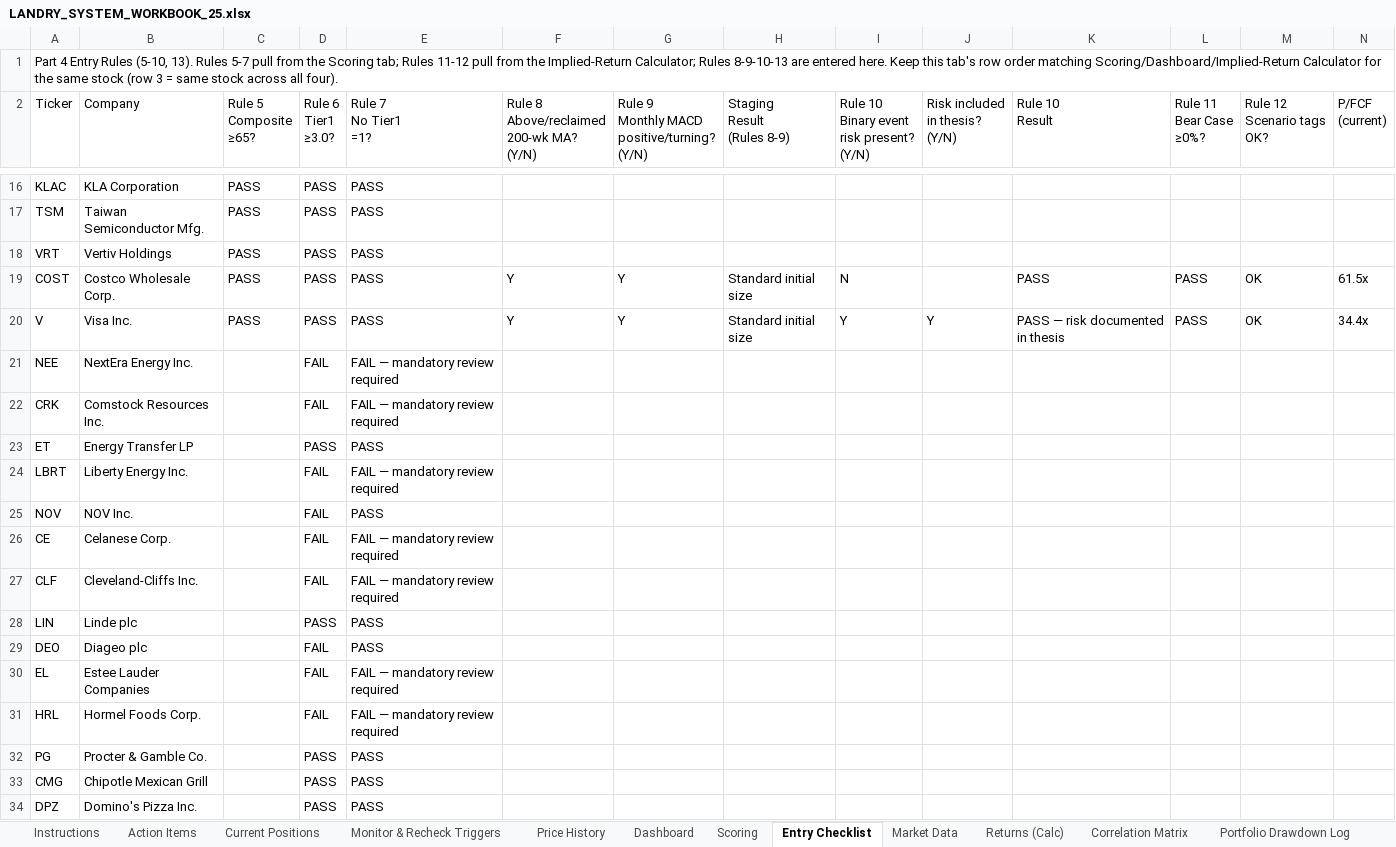
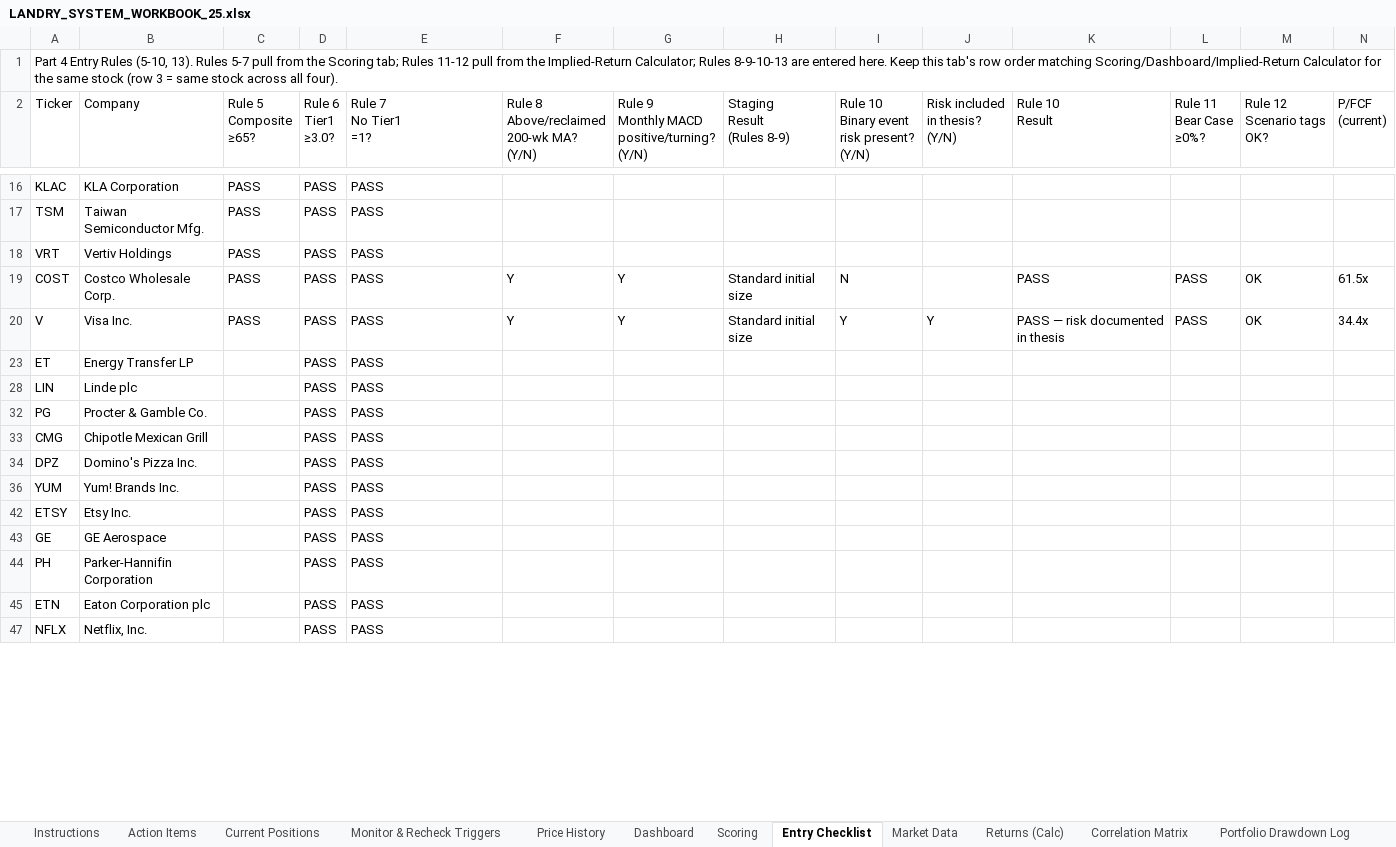
Before and after one commit to cope413/Stock_Picker, an Excel workbook: LANDRY_SYSTEM_WORKBOOK_25.xlsx, sheet Entry Checklist, drawn as a sheet; only a part is shown, gaps mark what is left out; the shorter side is filled out with more unchanged rows; values as stored, in another font and other column widths than the file's, no cell formats; conditional formats and table styles not drawn; removed rows and columns are numbered as before the commit, all else as after; rows hold the shown columns only; the diff covers the shown part only; the diff names each change by its address in the sheet, - before the commit and + after, or states it on an @@ line.

```diff
--- a/LANDRY_SYSTEM_WORKBOOK_25.xlsx (sheet Entry Checklist)
+++ b/LANDRY_SYSTEM_WORKBOOK_25.xlsx (sheet Entry Checklist)
@@ row 21 hidden: NEE | NextEra Energy Inc. |  | FAIL | FAIL — mandatory review required @@
@@ row 22 hidden: CRK | Comstock Resources Inc. |  | FAIL | FAIL — mandatory review required @@
@@ row 24 hidden: LBRT | Liberty Energy Inc. |  | FAIL | FAIL — mandatory review required @@
@@ row 25 hidden: NOV | NOV Inc. |  | FAIL | PASS @@
@@ row 26 hidden: CE | Celanese Corp. |  | FAIL | FAIL — mandatory review required @@
@@ row 27 hidden: CLF | Cleveland-Cliffs Inc. |  | FAIL | FAIL — mandatory review required @@
@@ row 29 hidden: DEO | Diageo plc |  | FAIL | PASS @@
@@ row 30 hidden: EL | Estee Lauder Companies |  | FAIL | FAIL — mandatory review required @@
@@ row 31 hidden: HRL | Hormel Foods Corp. |  | FAIL | FAIL — mandatory review required @@
```
Also changed, not shown: 4 added rows and 10 hidden or unhidden rows elsewhere in this sheet, sheet Dashboard, sheet Monitor & Recheck Triggers, sheet Scoring, sheet Current Positions, sheet Price History, other sheet tabs, cell formats, formulas that keep their value, hidden cells, charts or pictures.
